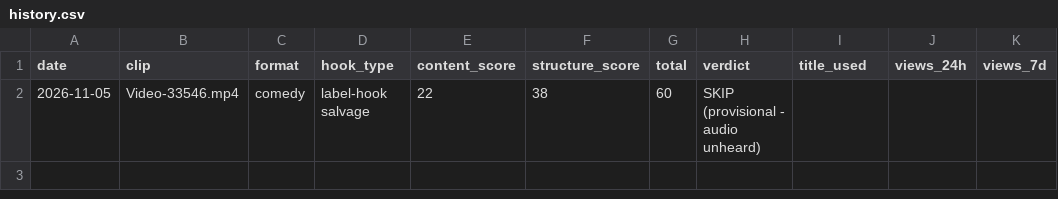
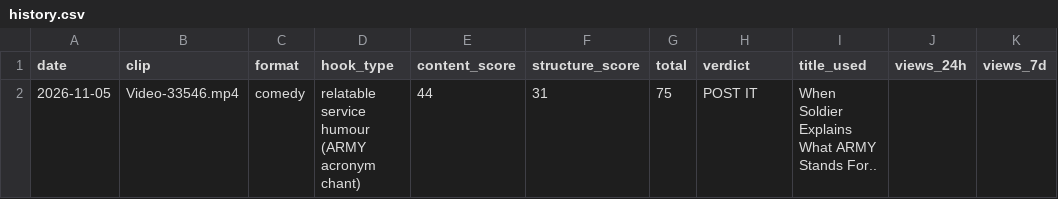
Before and after one commit to NeckHurt228/Space-Voyager, a CSV file: reports/history.csv, drawn as a sheet; only a part is shown; the diff names each change by its address in the sheet, - before the commit and + after, or states it on an @@ line.

```diff
--- a/reports/history.csv
+++ b/reports/history.csv
-D2 (hook_type): label-hook salvage
+D2 (hook_type): relatable service humour (ARMY acronym chant)
-E2 (content_score): 22
+E2 (content_score): 44
-F2 (structure_score): 38
+F2 (structure_score): 31
-G2 (total): 60
+G2 (total): 75
-H2 (verdict): SKIP (provisional - audio unheard)
+H2 (verdict): POST IT
-I2 (title_used): (empty)
+I2 (title_used): When Soldier Explains What ARMY Stands For..
```
Also changed, not shown: 8 other files.
